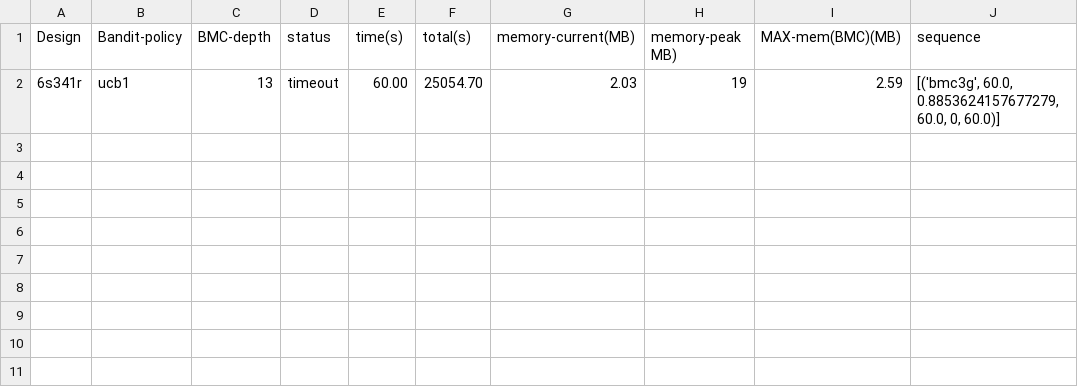
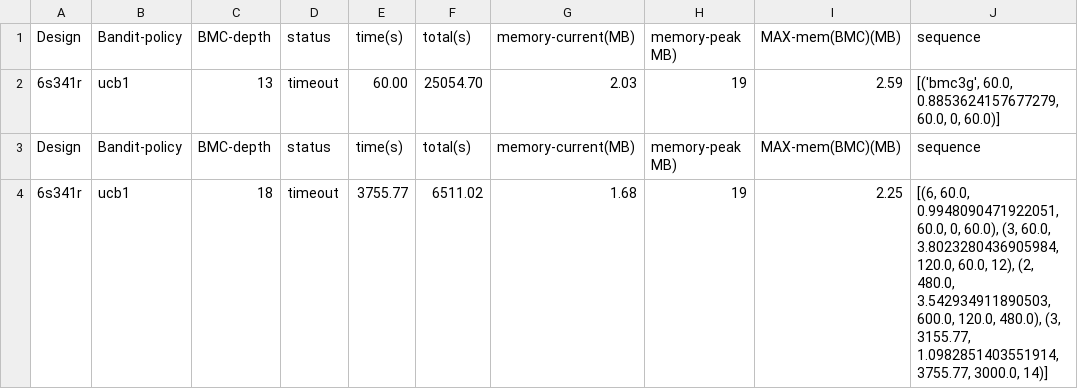
Before and after one commit to devleena-ghosh/SRC-ABC, a CSV file: codes/src/results/new_results_MABMC_tm_pred_3600_6s341r.csv, drawn as a sheet.

```diff
--- a/codes/src/results/new_results_MABMC_tm_pred_3600_6s341r.csv
+++ b/codes/src/results/new_results_MABMC_tm_pred_3600_6s341r.csv
@@ -2 +2,3 @@ Design,Bandit-policy,BMC-depth,status,time(s),total(s),memory-current(MB),memory
 6s341r,ucb1,13,timeout,60.00,25054.70,2.03,19,2.59,"[('bmc3g', 60.0, 0.8853624157677279, 60.0, 0, 60.0)]"
+Design,Bandit-policy,BMC-depth,status,time(s),total(s),memory-current(MB),memory-peak MB),MAX-mem(BMC)(MB),sequence
+6s341r,ucb1,18,timeout,3755.77,6511.02,1.68,19,2.25,"[(6, 60.0, 0.9948090471922051, 60.0, 0, 60.0), (3, 60.0, 3.8023280436905984, 120.0, 60.0, 12), (2, 480.0, 3.542934911890503, 600.0, 120.0, 480.0), (3, 3155.77, 1.0982851403551914, 3755.77, 3000.0, 14)]"
```
Also changed, not shown: codes/src/results/new_results_MABMC_tm_pred_3600_6s343b31.csv, 29 other files.
